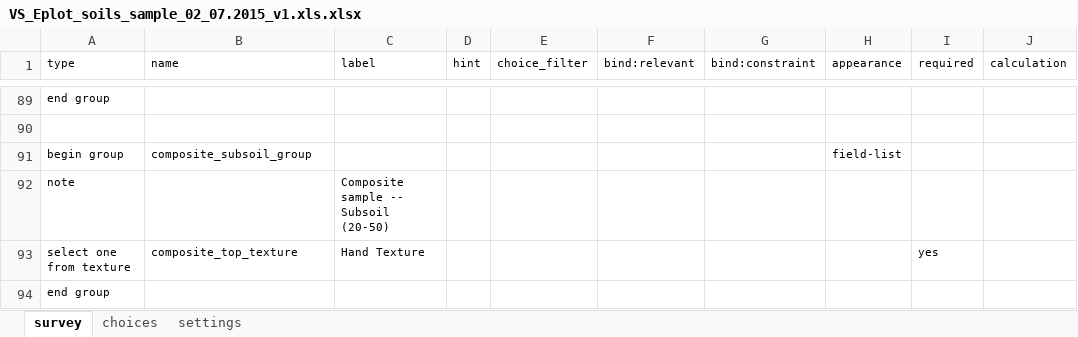
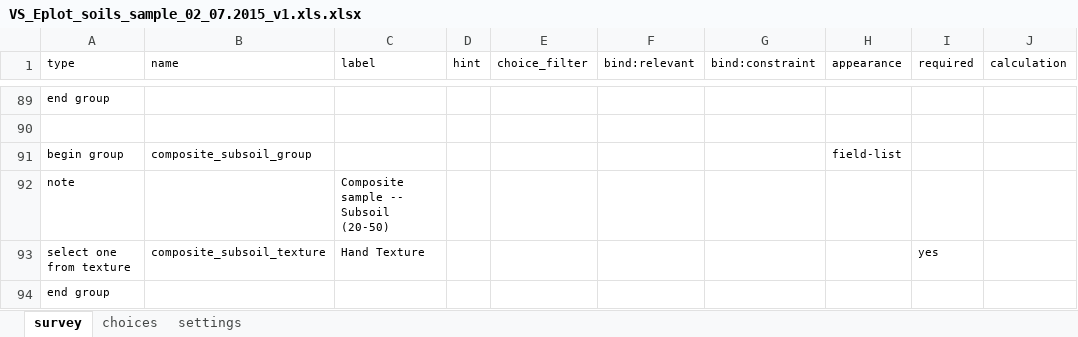
Before and after one commit to ConservationInternational/vitalsigns-protocols, an Excel workbook: soil/soil_sample/soils.13.02.2015/VS_Eplot_soils_sample_02_07.2015_v1.xls.xlsx, sheet survey, drawn as a sheet; only a part is shown, gaps mark what is left out; values as stored, in another font and other column widths than the file's, no borders; charts and pictures not drawn; the diff names each change by its address in the sheet, - before the commit and + after, or states it on an @@ line.

Commit message:
Rename duplicated field id in eplot soils

```diff
--- a/soil/soil_sample/soils.13.02.2015/VS_Eplot_soils_sample_02_07.2015_v1.xls.xlsx (sheet survey)
+++ b/soil/soil_sample/soils.13.02.2015/VS_Eplot_soils_sample_02_07.2015_v1.xls.xlsx (sheet survey)
-B93 (name): composite_top_texture
+B93 (name): composite_subsoil_texture
```
Also changed, not shown: charts or pictures.
